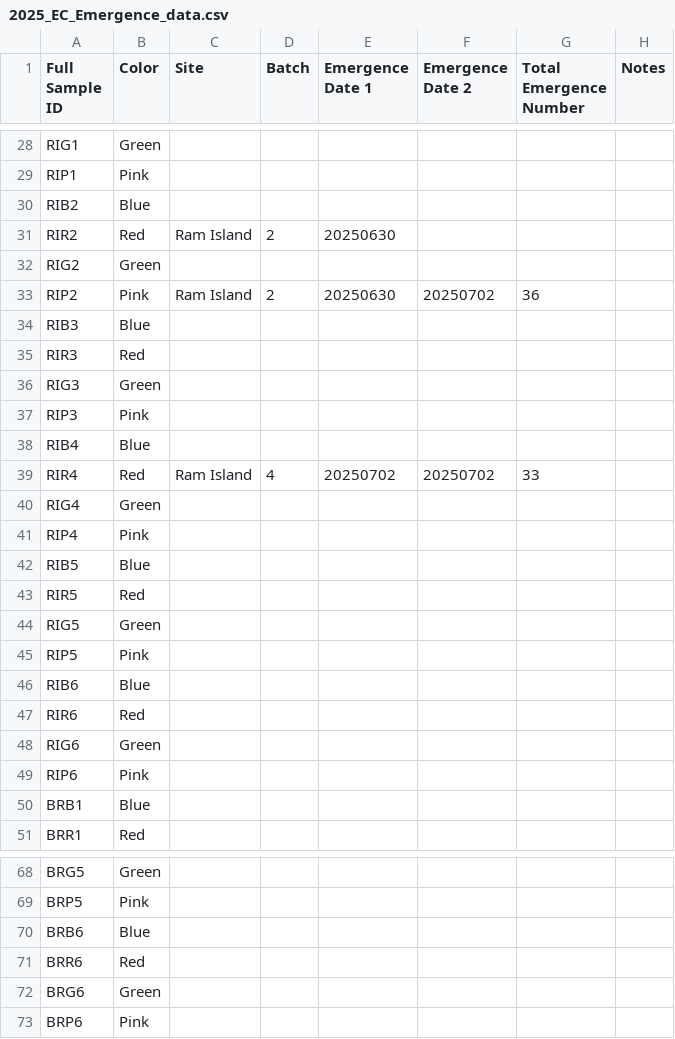
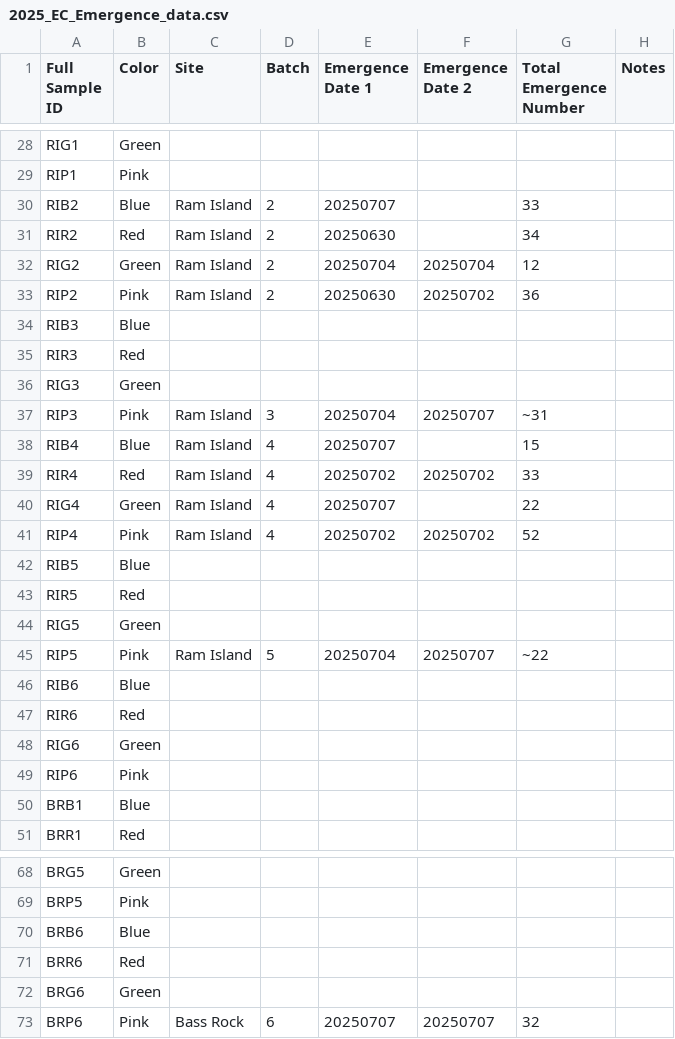
Before and after one commit to chloe-gilligan/Nucella_2025, a CSV file: data/2025_EC_Emergence_data.csv, drawn as a sheet; only a part is shown, gaps mark what is left out; the diff covers the shown part only.

Commit message:
updating emergence data

```diff
--- a/data/2025_EC_Emergence_data.csv
+++ b/data/2025_EC_Emergence_data.csv
@@ -30,5 +30,5 @@ RIG1,Green,,,,,,
 RIP1,Pink,,,,,,
-RIB2,Blue,,,,,,
-RIR2,Red,Ram Island,2,20250630,,,
-RIG2,Green,,,,,,
+RIB2,Blue,Ram Island,2,20250707,,33,
+RIR2,Red,Ram Island,2,20250630,,34,
+RIG2,Green,Ram Island,2,20250704,20250704,12,
 RIP2,Pink,Ram Island,2,20250630,20250702,36,
@@ -37,7 +37,7 @@ RIR3,Red,,,,,,
 RIG3,Green,,,,,,
-RIP3,Pink,,,,,,
-RIB4,Blue,,,,,,
+RIP3,Pink,Ram Island,3,20250704,20250707,~31,
+RIB4,Blue,Ram Island,4,20250707,,15,
 RIR4,Red,Ram Island,4,20250702,20250702,33,
-RIG4,Green,,,,,,
-RIP4,Pink,,,,,,
+RIG4,Green,Ram Island,4,20250707,,22,
+RIP4,Pink,Ram Island,4,20250702,20250702,52,
 RIB5,Blue,,,,,,
@@ -45,3 +45,3 @@ RIR5,Red,,,,,,
 RIG5,Green,,,,,,
-RIP5,Pink,,,,,,
+RIP5,Pink,Ram Island,5,20250704,20250707,~22,
 RIB6,Blue,,,,,,
@@ -73,2 +73,2 @@ BRR6,Red,,,,,,
 BRG6,Green,,,,,,
-BRP6,Pink,,,,,,
+BRP6,Pink,Bass Rock,6,20250707,20250707,32,
```
Also changed, not shown: 26 edited cells elsewhere in this file.
